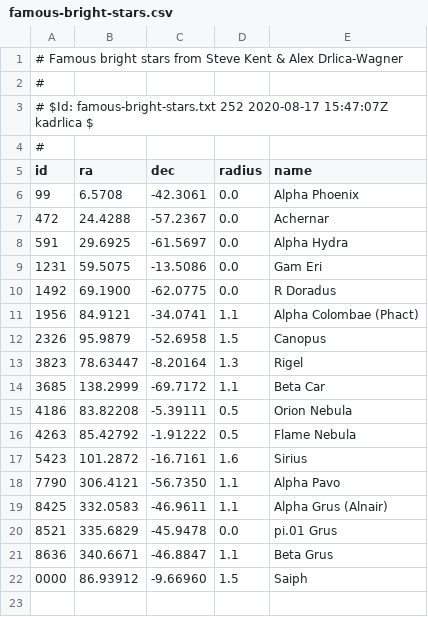
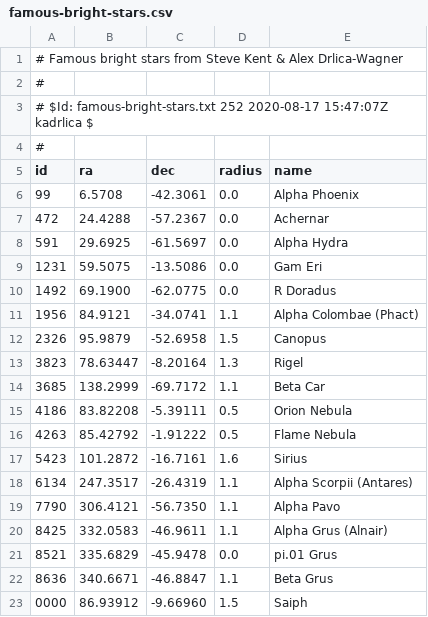
Before and after one commit to kadrlica/obztak, a CSV file: obztak/data/famous-bright-stars.csv, drawn as a sheet; the diff names each change by its address in the sheet, - before the commit and + after, or states it on an @@ line.

Commit message:
added Antares

```diff
--- a/obztak/data/famous-bright-stars.csv
+++ b/obztak/data/famous-bright-stars.csv
+row 18: 6134 | 247.3517 | -26.4319 | 1.1 | Alpha Scorpii (Antares)
```
